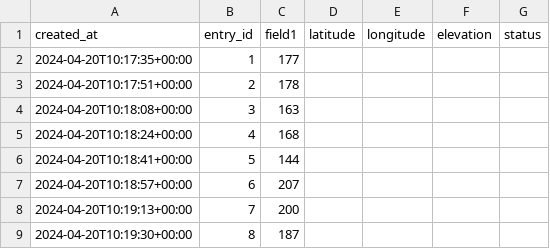
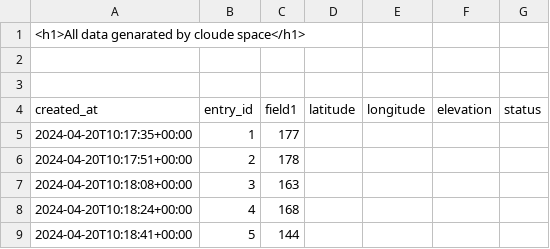
Before and after one commit to souravlouha/IOT_2nd_year2023-24, a CSV file: IOT_projects_NBA/day_01_NBA/problem_01/feeds (2).csv, drawn as a sheet; only a part is shown; the shorter side is filled out with more unchanged rows.

Commit message:
Update feeds (2).csv

```diff
--- a/IOT_projects_NBA/day_01_NBA/problem_01/feeds (2).csv
+++ b/IOT_projects_NBA/day_01_NBA/problem_01/feeds (2).csv
@@ -1 +1,4 @@
+<h1>All data genarated by cloude space</h1>
+
+
 created_at,entry_id,field1,latitude,longitude,elevation,status
```
